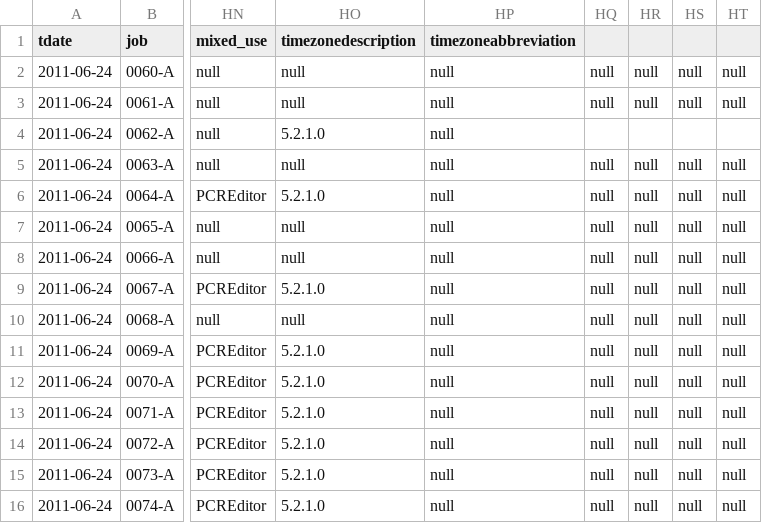
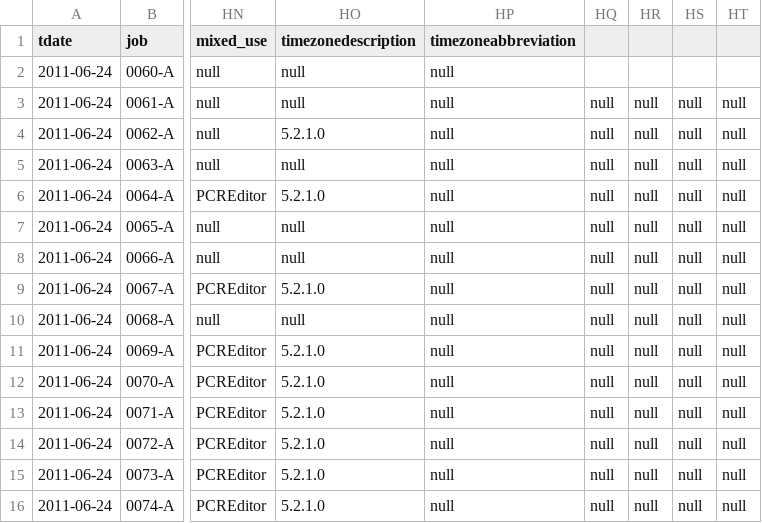
Before and after one commit to Azzurrio/nostalgia, a CSV file: nostalgia_ui/test.csv, drawn as a sheet; only a part is shown, gaps mark what is left out; the diff names each change by its address in the sheet, - before the commit and + after, or states it on an @@ line.

Commit message:
Update test.csv

```diff
--- a/nostalgia_ui/test.csv
+++ b/nostalgia_ui/test.csv
-HQ2: null
+HQ2: (empty)
-HR2: null
+HR2: (empty)
-HS2: null
+HS2: (empty)
-HT2: null
+HT2: (empty)
-HQ4: (empty)
+HQ4: null
-HR4: (empty)
+HR4: null
-HS4: (empty)
+HS4: null
-HT4: (empty)
+HT4: null
```
